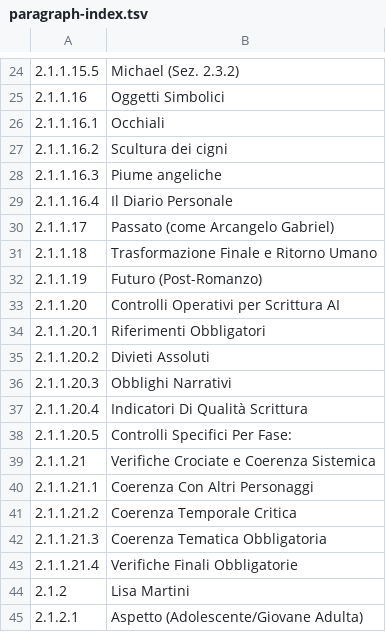
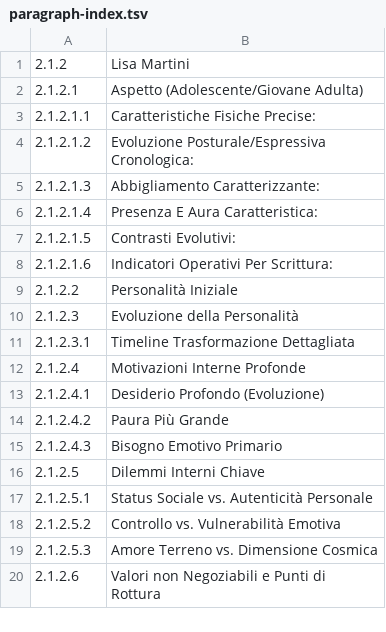
Before and after one commit to merlinoalbus/neural-romanzoGabriele, a TSV file: .codex/bible-ingestion/paragraph-index.tsv, drawn as a sheet; only a part is shown, gaps mark what is left out; the shorter side is filled out with more unchanged rows; the diff covers the shown part only.

```diff
--- a/.codex/bible-ingestion/paragraph-index.tsv
+++ b/.codex/bible-ingestion/paragraph-index.tsv
@@ -24,21 +1 @@
-2.1.1.15.5	Michael (Sez. 2.3.2)
-2.1.1.16	Oggetti Simbolici
-2.1.1.16.1	Occhiali
-2.1.1.16.2	Scultura dei cigni
-2.1.1.16.3	Piume angeliche
-2.1.1.16.4	Il Diario Personale
-2.1.1.17	Passato (come Arcangelo Gabriel)
-2.1.1.18	Trasformazione Finale e Ritorno Umano
-2.1.1.19	Futuro (Post-Romanzo)
-2.1.1.20	Controlli Operativi per Scrittura AI
-2.1.1.20.1	Riferimenti Obbligatori
-2.1.1.20.2	Divieti Assoluti
-2.1.1.20.3	Obblighi Narrativi
-2.1.1.20.4	Indicatori Di Qualità Scrittura
-2.1.1.20.5	Controlli Specifici Per Fase:
-2.1.1.21	Verifiche Crociate e Coerenza Sistemica
-2.1.1.21.1	Coerenza Con Altri Personaggi
-2.1.1.21.2	Coerenza Temporale Critica
-2.1.1.21.3	Coerenza Tematica Obbligatoria
-2.1.1.21.4	Verifiche Finali Obbligatorie
 2.1.2	Lisa Martini
```
Also changed, not shown: 23 removed rows elsewhere in this file, 7 other files.
